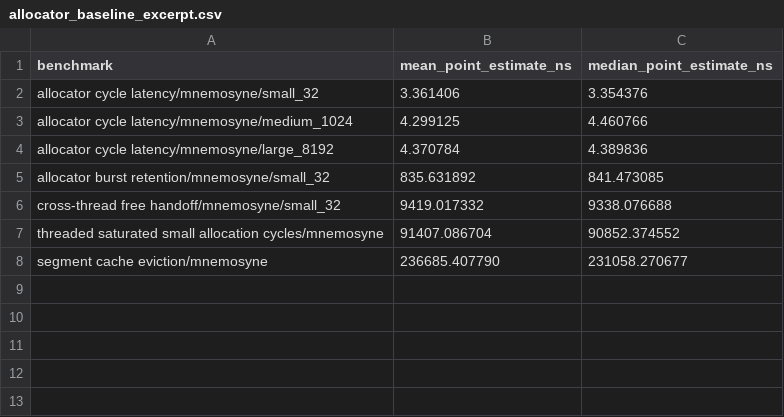
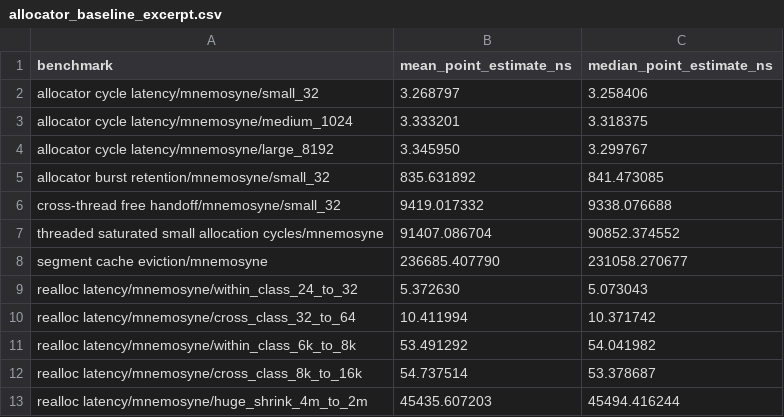
Before and after one commit to ryancinsight/Mnemosyne, a CSV file: benchmarks/allocator_baseline_excerpt.csv, drawn as a sheet.

```diff
--- a/benchmarks/allocator_baseline_excerpt.csv
+++ b/benchmarks/allocator_baseline_excerpt.csv
@@ -1,5 +1,5 @@
 benchmark,mean_point_estimate_ns,median_point_estimate_ns
-allocator cycle latency/mnemosyne/small_32,3.361406,3.354376
-allocator cycle latency/mnemosyne/medium_1024,4.299125,4.460766
-allocator cycle latency/mnemosyne/large_8192,4.370784,4.389836
+allocator cycle latency/mnemosyne/small_32,3.268797,3.258406
+allocator cycle latency/mnemosyne/medium_1024,3.333201,3.318375
+allocator cycle latency/mnemosyne/large_8192,3.345950,3.299767
 allocator burst retention/mnemosyne/small_32,835.631892,841.473085
@@ -8 +8,6 @@ threaded saturated small allocation cycles/mnemosyne,91407.086704,90852.374552
 segment cache eviction/mnemosyne,236685.407790,231058.270677
+realloc latency/mnemosyne/within_class_24_to_32,5.372630,5.073043
+realloc latency/mnemosyne/cross_class_32_to_64,10.411994,10.371742
+realloc latency/mnemosyne/within_class_6k_to_8k,53.491292,54.041982
+realloc latency/mnemosyne/cross_class_8k_to_16k,54.737514,53.378687
+realloc latency/mnemosyne/huge_shrink_4m_to_2m,45435.607203,45494.416244
```
Also changed, not shown: 29 other files.
